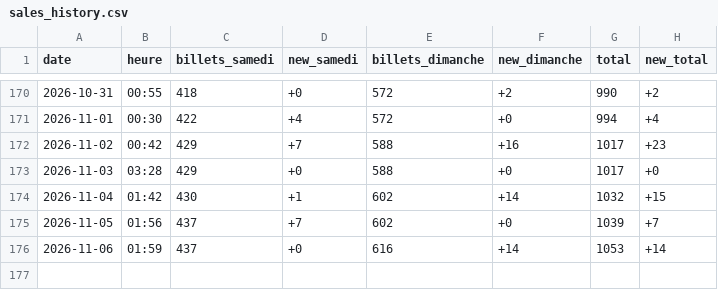
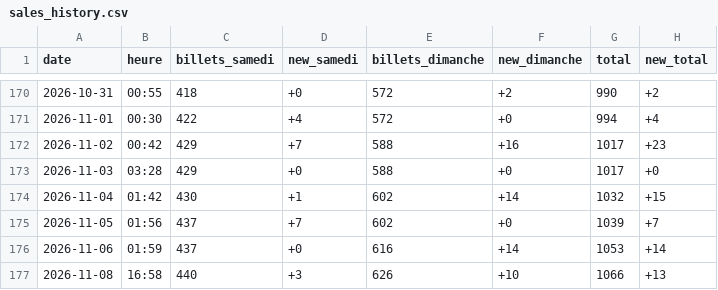
Before and after one commit to drihaen-88/sales-tracker-public, a CSV file: sales_history.csv, drawn as a sheet; only a part is shown, gaps mark what is left out; the diff names each change by its address in the sheet, - before the commit and + after, or states it on an @@ line.

```diff
--- a/sales_history.csv
+++ b/sales_history.csv
+row 177: 2026-11-08 | 16:58 | 440 | +3 | 626 | +10 | 1066 | +13
```
Also changed, not shown: 1 other file.
